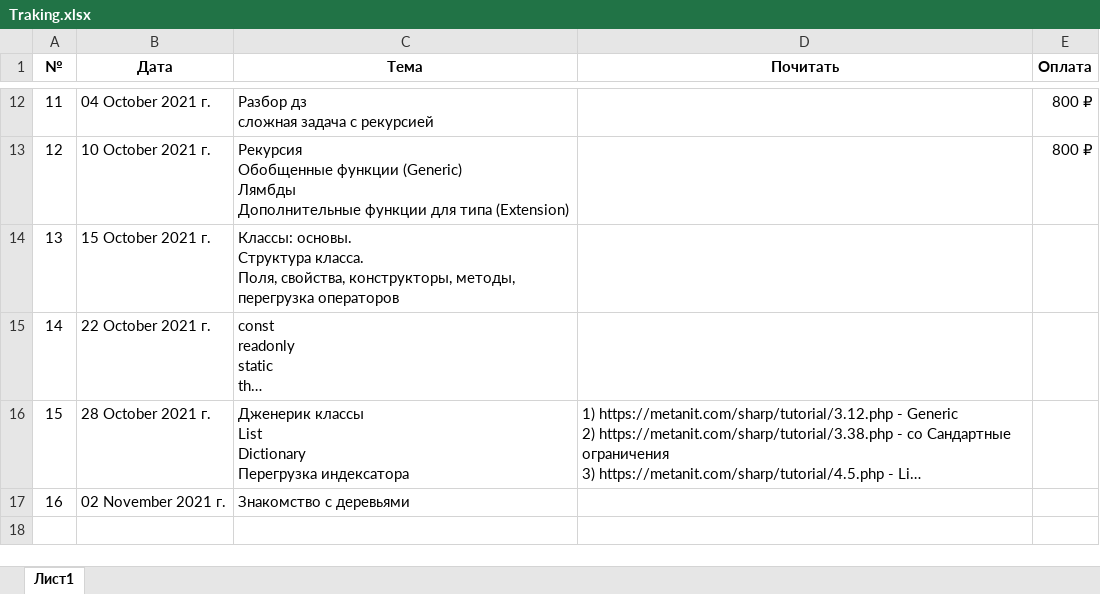
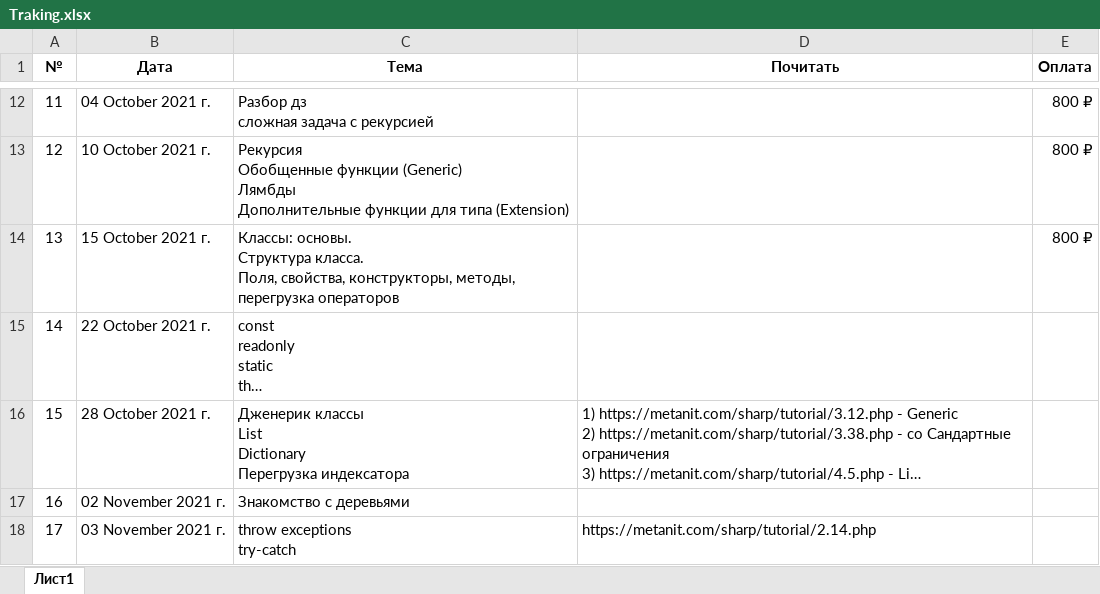
Before and after one commit to romankurn/Teaching, an Excel workbook: Traking.xlsx, sheet Лист1, drawn as a sheet; only a part is shown, gaps mark what is left out; long unchanged cells end in …; values as stored, in another font and other column widths than the file's, no borders; ↵ is a line break in a cell; the diff names each change by its address in the sheet, - before the commit and + after, or states it on an @@ line.

```diff
--- a/Traking.xlsx (sheet Лист1)
+++ b/Traking.xlsx (sheet Лист1)
-E14 (Оплата): (empty)
+E14 (Оплата): 800 ₽
+row 18: 17 | 03 November 2021 г. | throw exceptions ↵ try-catch | https://metanit.com/sharp/tutorial/2.14.php
```
Also changed, not shown: 14 other files.
